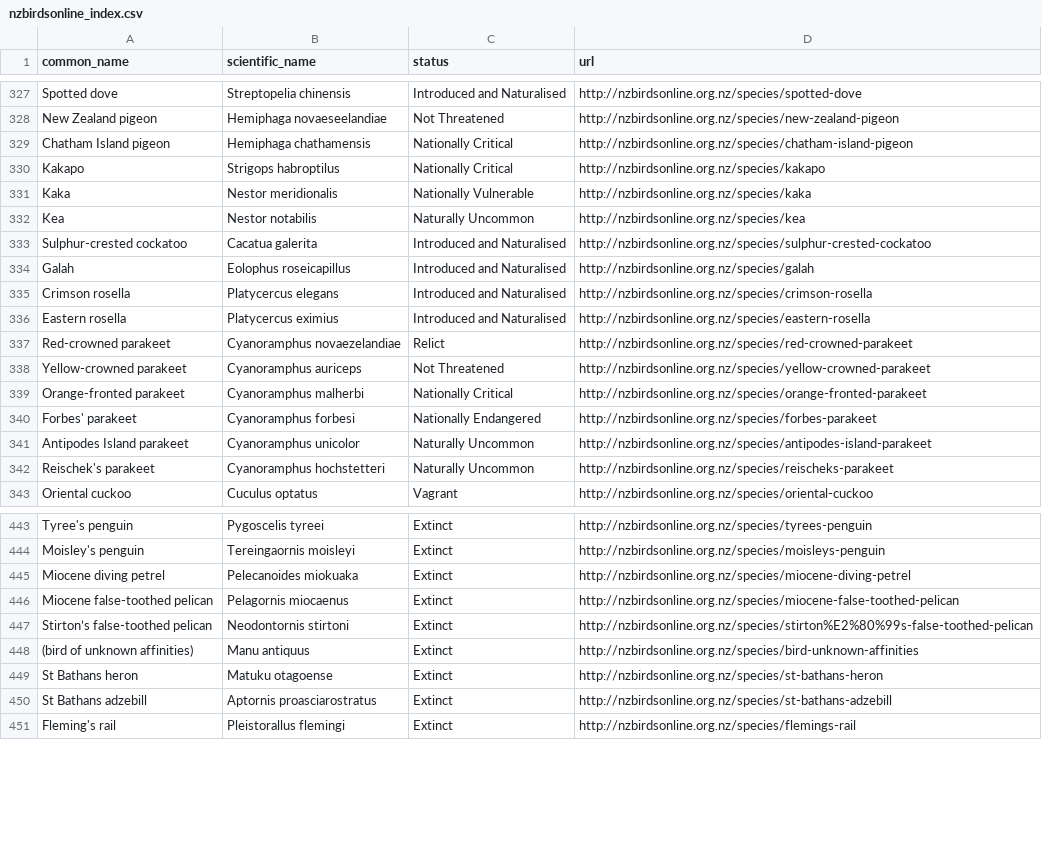
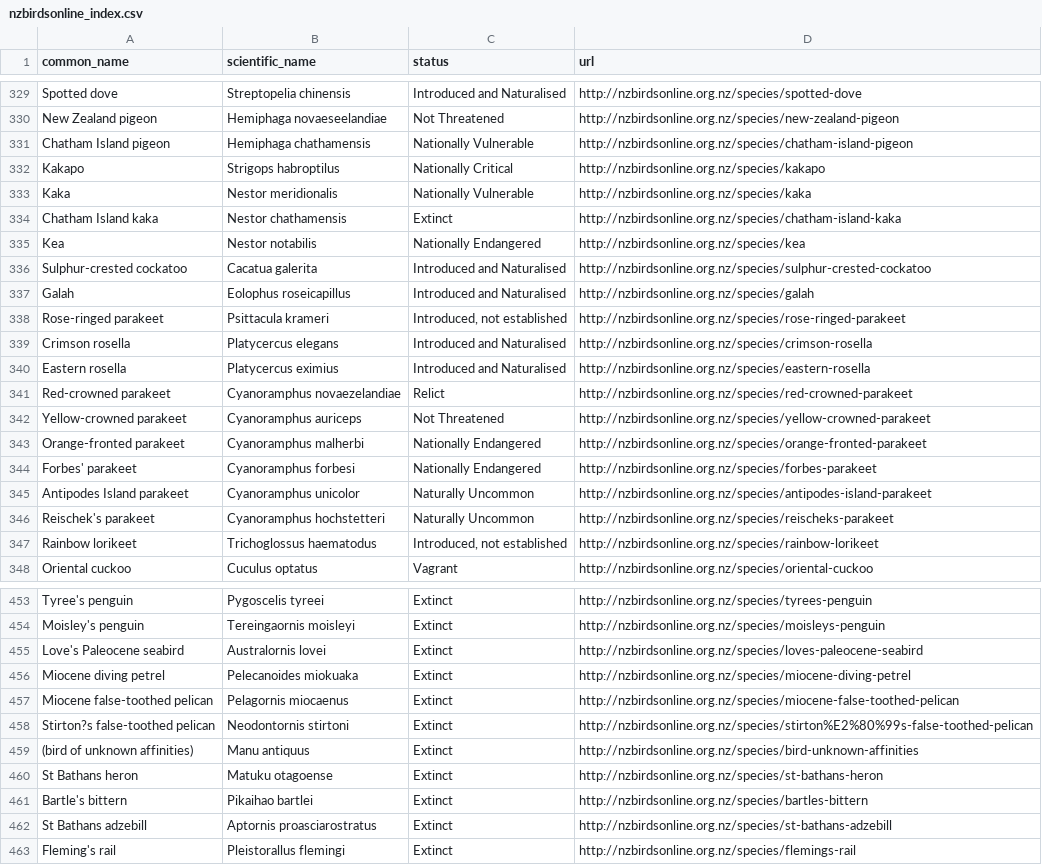
Before and after one commit to dragonfly-science/new-zealand-birds, a CSV file: nzbirdsonline_index.csv, drawn as a sheet; only a part is shown, gaps mark what is left out; the diff covers the shown part only.

Commit message:
Rerun. Still a problem with unicode in false toothed pelican

```diff
--- a/nzbirdsonline_index.csv
+++ b/nzbirdsonline_index.csv
@@ -328,8 +330,10 @@ Spotted dove,Streptopelia chinensis,Introduced and Naturalised,http://nzbirdsonl
 New Zealand pigeon,Hemiphaga novaeseelandiae,Not Threatened,http://nzbirdsonline.org.nz/species/new-zealand-pigeon
-Chatham Island pigeon,Hemiphaga chathamensis,Nationally Critical,http://nzbirdsonline.org.nz/species/chatham-island-pigeon
+Chatham Island pigeon,Hemiphaga chathamensis,Nationally Vulnerable,http://nzbirdsonline.org.nz/species/chatham-island-pigeon
 Kakapo,Strigops habroptilus,Nationally Critical,http://nzbirdsonline.org.nz/species/kakapo
 Kaka,Nestor meridionalis,Nationally Vulnerable,http://nzbirdsonline.org.nz/species/kaka
-Kea,Nestor notabilis,Naturally Uncommon,http://nzbirdsonline.org.nz/species/kea
+Chatham Island kaka,Nestor chathamensis,Extinct,http://nzbirdsonline.org.nz/species/chatham-island-kaka
+Kea,Nestor notabilis,Nationally Endangered,http://nzbirdsonline.org.nz/species/kea
 Sulphur-crested cockatoo,Cacatua galerita,Introduced and Naturalised,http://nzbirdsonline.org.nz/species/sulphur-crested-cockatoo
 Galah,Eolophus roseicapillus,Introduced and Naturalised,http://nzbirdsonline.org.nz/species/galah
+Rose-ringed parakeet,Psittacula krameri,"Introduced, not established",http://nzbirdsonline.org.nz/species/rose-ringed-parakeet
 Crimson rosella,Platycercus elegans,Introduced and Naturalised,http://nzbirdsonline.org.nz/species/crimson-rosella
@@ -338,3 +342,3 @@ Red-crowned parakeet,Cyanoramphus novaezelandiae,Relict,http://nzbirdsonline.org
 Yellow-crowned parakeet,Cyanoramphus auriceps,Not Threatened,http://nzbirdsonline.org.nz/species/yellow-crowned-parakeet
-Orange-fronted parakeet,Cyanoramphus malherbi,Nationally Critical,http://nzbirdsonline.org.nz/species/orange-fronted-parakeet
+Orange-fronted parakeet,Cyanoramphus malherbi,Nationally Endangered,http://nzbirdsonline.org.nz/species/orange-fronted-parakeet
 Forbes' parakeet,Cyanoramphus forbesi,Nationally Endangered,http://nzbirdsonline.org.nz/species/forbes-parakeet
@@ -342,2 +346,3 @@ Antipodes Island parakeet,Cyanoramphus unicolor,Naturally Uncommon,http://nzbird
 Reischek's parakeet,Cyanoramphus hochstetteri,Naturally Uncommon,http://nzbirdsonline.org.nz/species/reischeks-parakeet
+Rainbow lorikeet,Trichoglossus haematodus,"Introduced, not established",http://nzbirdsonline.org.nz/species/rainbow-lorikeet
 Oriental cuckoo,Cuculus optatus,Vagrant,http://nzbirdsonline.org.nz/species/oriental-cuckoo
@@ -444,7 +454,9 @@ Tyree's penguin,Pygoscelis tyreei,Extinct,http://nzbirdsonline.org.nz/species/ty
 Moisley's penguin,Tereingaornis moisleyi,Extinct,http://nzbirdsonline.org.nz/species/moisleys-penguin
+Love's Paleocene seabird,Australornis lovei,Extinct,http://nzbirdsonline.org.nz/species/loves-paleocene-seabird
 Miocene diving petrel,Pelecanoides miokuaka,Extinct,http://nzbirdsonline.org.nz/species/miocene-diving-petrel
 Miocene false-toothed pelican,Pelagornis miocaenus,Extinct,http://nzbirdsonline.org.nz/species/miocene-false-toothed-pelican
-Stirton’s false-toothed pelican,Neodontornis stirtoni,Extinct,http://nzbirdsonline.org.nz/species/stirton%E2%80%99s-false-toothed-pelican
+Stirton?s false-toothed pelican,Neodontornis stirtoni,Extinct,http://nzbirdsonline.org.nz/species/stirton%E2%80%99s-false-toothed-pelican
 (bird of unknown affinities),Manu antiquus,Extinct,http://nzbirdsonline.org.nz/species/bird-unknown-affinities
 St Bathans heron,Matuku otagoense,Extinct,http://nzbirdsonline.org.nz/species/st-bathans-heron
+Bartle's bittern,Pikaihao bartlei,Extinct,http://nzbirdsonline.org.nz/species/bartles-bittern
 St Bathans adzebill,Aptornis proasciarostratus,Extinct,http://nzbirdsonline.org.nz/species/st-bathans-adzebill
```
Also changed, not shown: 7 added rows, 2 moved rows and 22 edited cells elsewhere in this file, 1 other file.
